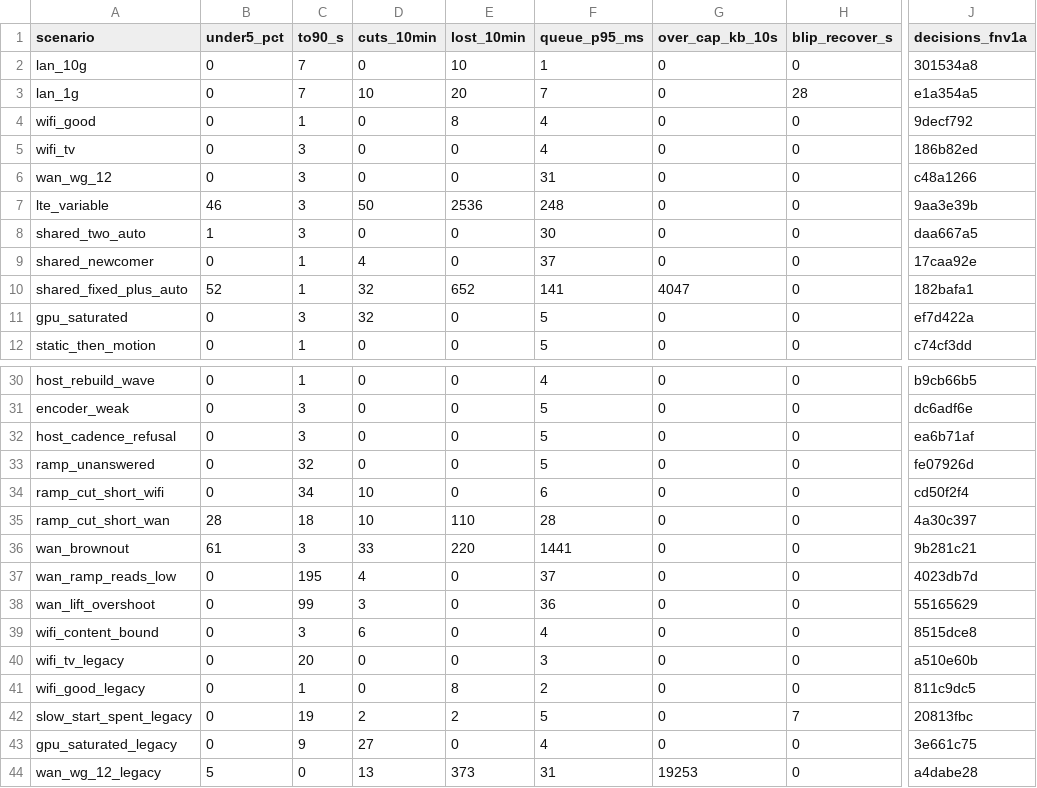
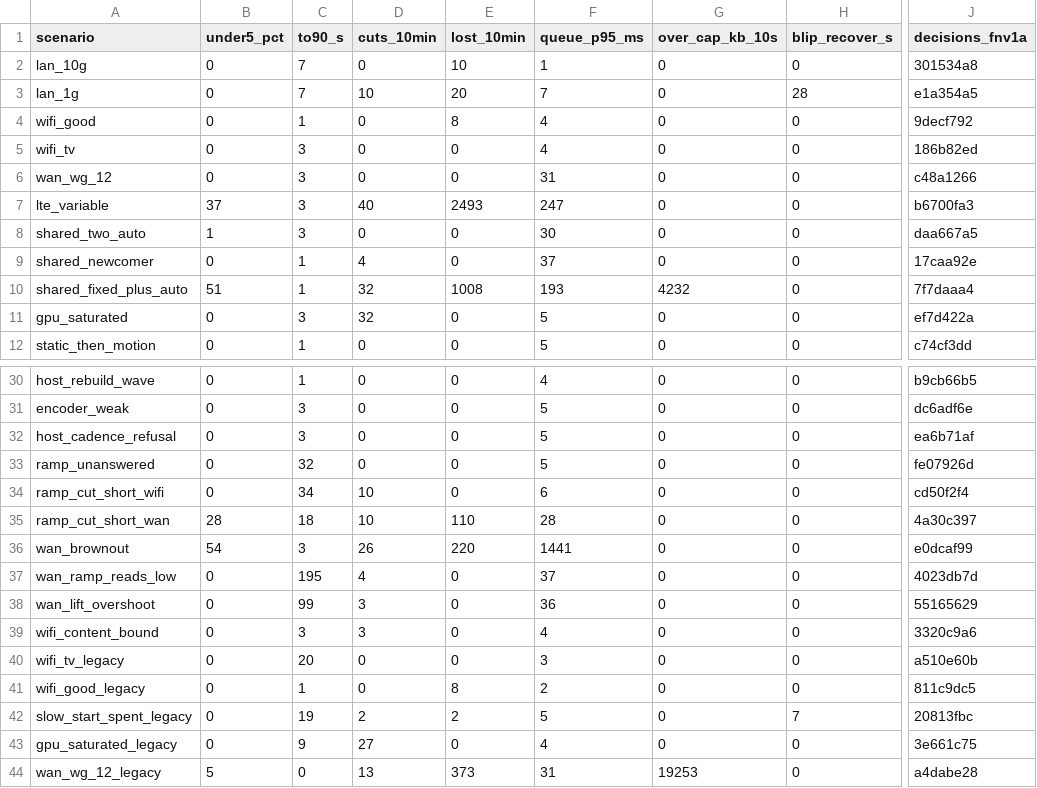
Before and after one commit to aditi-ab/punktfunk-rpi5, a TSV file: crates/punktfunk-core/src/abr/sim/baseline.tsv, drawn as a sheet; only a part is shown, gaps mark what is left out; the diff names each change by its address in the sheet, - before the commit and + after, or states it on an @@ line.

Commit message:
fix(core/abr): guard every link cut's queue, not just its delay
The guard covered delay verdicts only and stood down on the first window whose
trend was not falling — which, with a queue still filling, was the window right
after the cut. Nine rig runs produced 62 cascades that way: a lost frame in the
overflow the cut had just caused was read as a second wall and cut again.

It now covers every cut the link was the reason for, and the queue ends it: the
delay coming back to where clean windows had it before the cut, or a budget of
six windows. Frames lost while that queue empties are its tail and drive FEC and
keyframe recovery as before, not the rate. A queue that is not emptying while
frames are still going is the exception — the rate is over the wall again, and
the next verdict is ordinary.

Moved rows: lte_variable 46 -> 37 % under 5 Mbps, 50 -> 40 cuts, 2 536 -> 2 493
lost; wan_brownout 61 -> 54 % and 33 -> 26 cuts; wifi_content_bound 6 -> 3 cuts;
shared_fixed_plus_auto 652 -> 1 008 lost, 141 -> 193 ms of queue.

```diff
--- a/crates/punktfunk-core/src/abr/sim/baseline.tsv
+++ b/crates/punktfunk-core/src/abr/sim/baseline.tsv
-B7 (under5_pct): 46
+B7 (under5_pct): 37
-D7 (cuts_10min): 50
+D7 (cuts_10min): 40
-E7 (lost_10min): 2536
+E7 (lost_10min): 2493
-F7 (queue_p95_ms): 248
+F7 (queue_p95_ms): 247
-J7 (decisions_fnv1a): 9aa3e39b
+J7 (decisions_fnv1a): b6700fa3
-B10 (under5_pct): 52
+B10 (under5_pct): 51
-E10 (lost_10min): 652
+E10 (lost_10min): 1008
-F10 (queue_p95_ms): 141
+F10 (queue_p95_ms): 193
-G10 (over_cap_kb_10s): 4047
+G10 (over_cap_kb_10s): 4232
-J10 (decisions_fnv1a): 182bafa1
+J10 (decisions_fnv1a): 7f7daaa4
-B36 (under5_pct): 61
+B36 (under5_pct): 54
-D36 (cuts_10min): 33
+D36 (cuts_10min): 26
-J36 (decisions_fnv1a): 9b281c21
+J36 (decisions_fnv1a): e0dcaf99
-D39 (cuts_10min): 6
+D39 (cuts_10min): 3
-J39 (decisions_fnv1a): 8515dce8
+J39 (decisions_fnv1a): 3320c9a6
```
Also changed, not shown: 3 other files.
